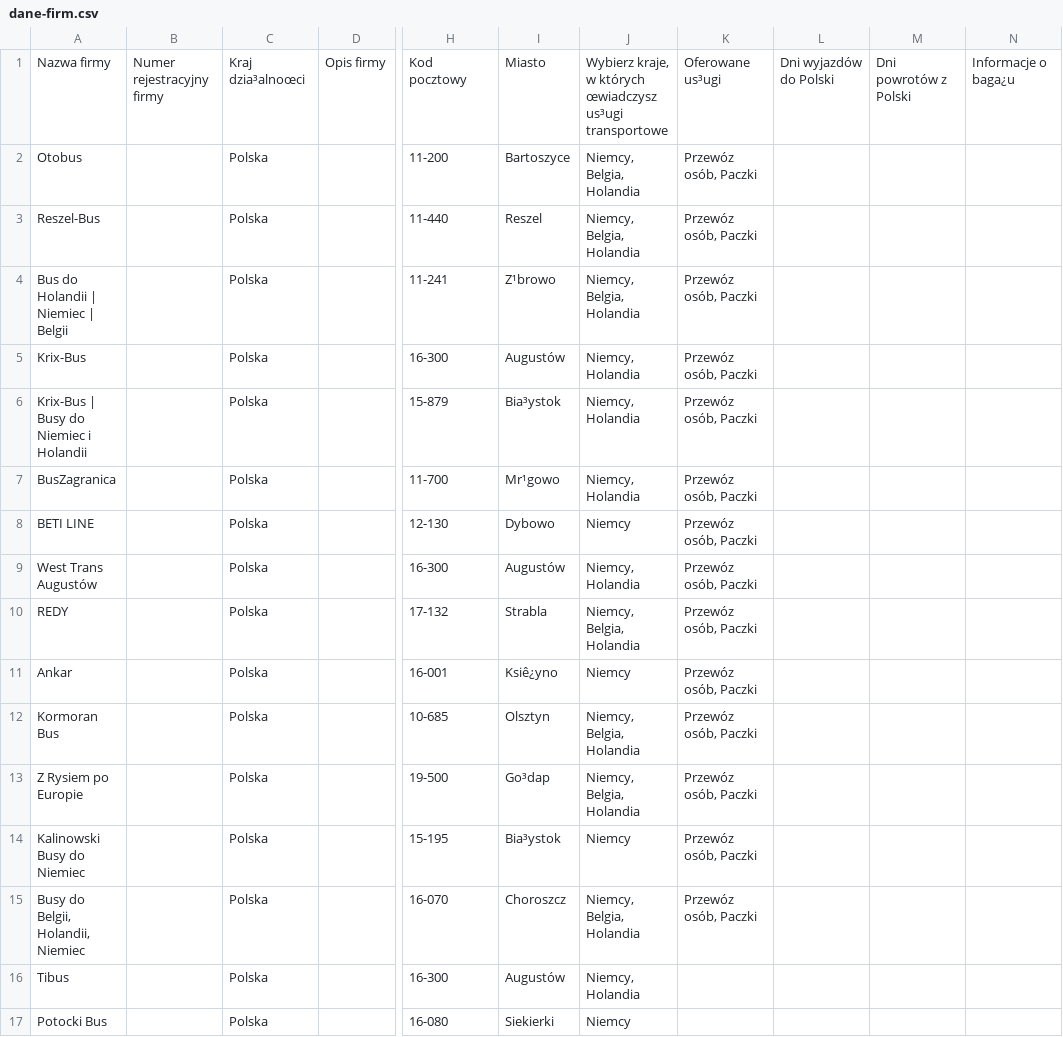
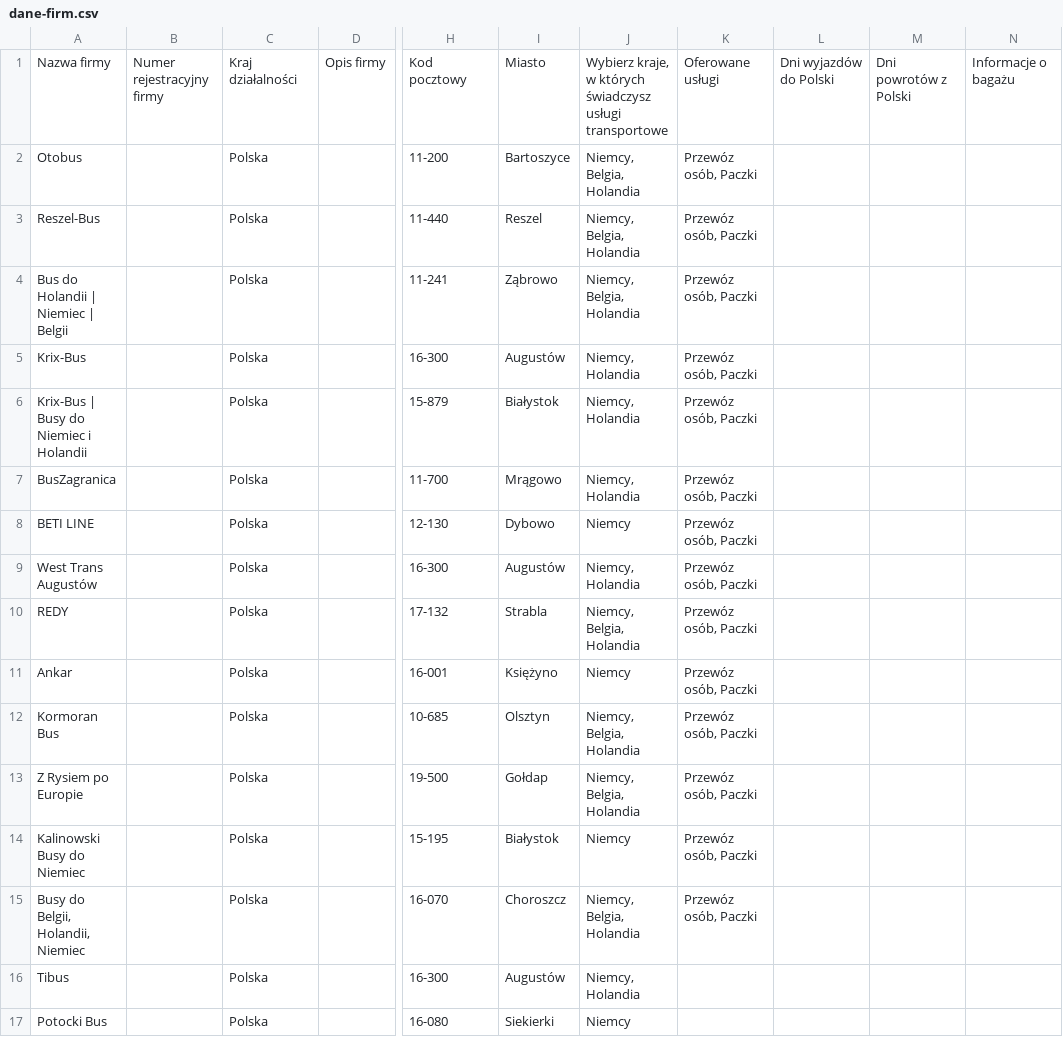
Before and after one commit to sebastianworkvia-ux/mybus-portal, a CSV file: backend/dane-firm.csv, drawn as a sheet; only a part is shown, gaps mark what is left out; the diff covers the shown part only; the diff names each change by its address in the sheet, - before the commit and + after, or states it on an @@ line.

```diff
--- a/backend/dane-firm.csv
+++ b/backend/dane-firm.csv
-C1: Kraj dzia³alnoœci
+C1: Kraj działalności
-J1: …w których œwiadczysz us³ugi transportowe
+J1: …w których świadczysz usługi transportowe
-K1: Oferowane us³ugi
+K1: Oferowane usługi
-N1: Informacje o baga¿u
+N1: Informacje o bagażu
-I4: Z¹browo
+I4: Ząbrowo
-I6: Bia³ystok
+I6: Białystok
-I7: Mr¹gowo
+I7: Mrągowo
-I11: Ksiê¿yno
+I11: Księżyno
-I13: Go³dap
+I13: Gołdap
-I14: Bia³ystok
+I14: Białystok
```
Also changed, not shown: 44 edited cells elsewhere in this file, 2 other files.
